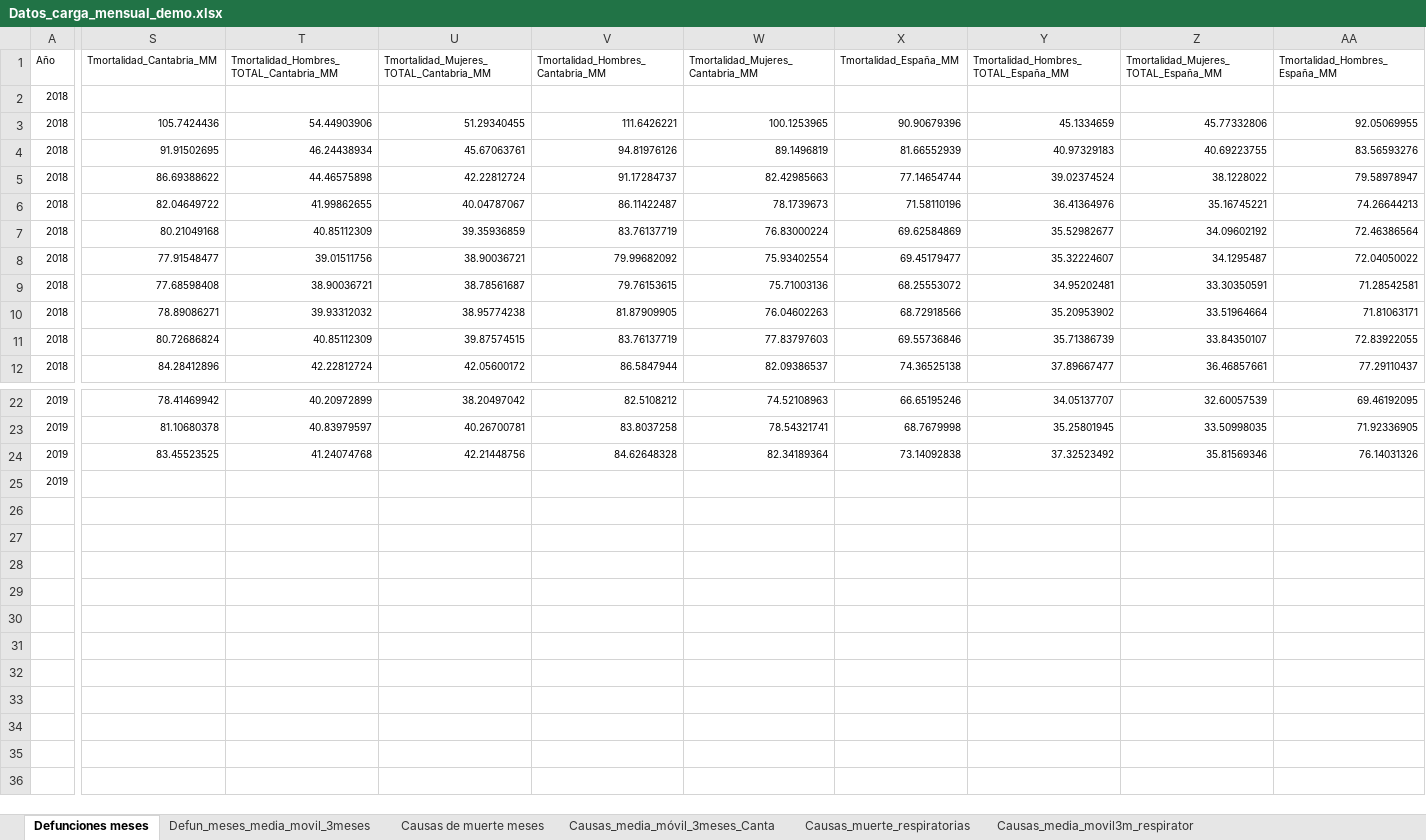
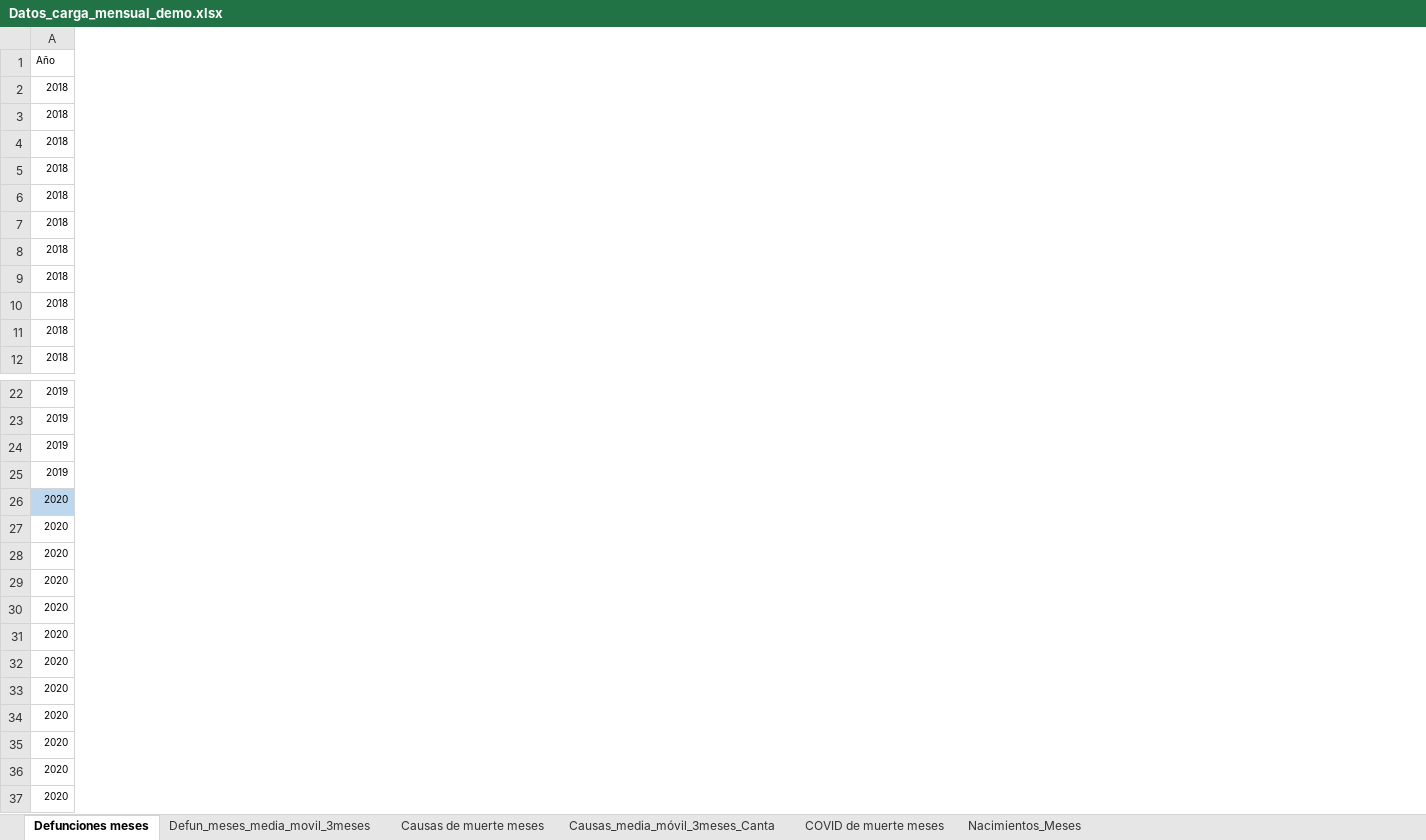
Before and after one commit to icane/demographic-indicators, an Excel workbook: etl/data/input/Datos_carga_mensual_demo.xlsx, sheet Defunciones meses, drawn as a sheet; only a part is shown, gaps mark what is left out; values as stored, in another font and other column widths than the file's, no borders; removed rows and columns are numbered as before the commit, all else as after; rows hold the shown columns only; the diff covers the shown part only; the diff names each change by its address in the sheet, - before the commit and + after, or states it on an @@ line.

```diff
--- a/etl/data/input/Datos_carga_mensual_demo.xlsx (sheet Defunciones meses)
+++ b/etl/data/input/Datos_carga_mensual_demo.xlsx (sheet Defunciones meses)
-sheet tab: Causas_muerte_respiratorias
-sheet tab: Causas_media_movil3m_respirator
+sheet tab: COVID de muerte meses
+sheet tab: Nacimientos_Meses
-column S (Tmortalidad_Cantabria_MM), rows 3-12: 105.7424436 | 91.91502695 | 86.69388622 | 82.04649722 | 80.21049168 | 77.91548477 | 77.68598408 | 78.89086271 | 80.72686824 | 84.28412896; rows 22-24: 78.41469942 | 81.10680378 | 83.45523525
-column T, rows 1-12: Tmortalidad_Hombres_TOTAL_Cantabria_MM |  | 54.44903906 | 46.24438934 | 44.46575898 | 41.99862655 | 40.85112309 | 39.01511756 | 38.90036721 | 39.93312032 | 40.85112309 | 42.22812724; rows 22-24: 40.20972899 | 40.83979597 | 41.24074768
-column U, rows 1-12: Tmortalidad_Mujeres_TOTAL_Cantabria_MM |  | 51.29340455 | 45.67063761 | 42.22812724 | 40.04787067 | 39.35936859 | 38.90036721 | 38.78561687 | 38.95774238 | 39.87574515 | 42.05600172; rows 22-24: 38.20497042 | 40.26700781 | 42.21448756
-column V (Tmortalidad_Hombres_Cantabria_MM), rows 3-12: 111.6426221 | 94.81976126 | 91.17284737 | 86.11422487 | 83.76137719 | 79.99682092 | 79.76153615 | 81.87909905 | 83.76137719 | 86.5847944; rows 22-24: 82.5108212 | 83.8037258 | 84.62648328
-column W (Tmortalidad_Mujeres_Cantabria_MM), rows 3-12: 100.1253965 | 89.1496819 | 82.42985663 | 78.1739673 | 76.83000224 | 75.93402554 | 75.71003136 | 76.04602263 | 77.83797603 | 82.09386537; rows 22-24: 74.52108963 | 78.54321741 | 82.34189364
-column X (Tmortalidad_España_MM), rows 3-12: 90.90679396 | 81.66552939 | 77.14654744 | 71.58110196 | 69.62584869 | 69.45179477 | 68.25553072 | 68.72918566 | 69.55736846 | 74.36525138; rows 22-24: 66.65195246 | 68.7679998 | 73.14092838
-column Y, rows 1-12: Tmortalidad_Hombres_TOTAL_España_MM |  | 45.1334659 | 40.97329183 | 39.02374524 | 36.41364976 | 35.52982677 | 35.32224607 | 34.95202481 | 35.20953902 | 35.71386739 | 37.89667477; rows 22-24: 34.05137707 | 35.25801945 | 37.32523492
-column Z, rows 1-12: Tmortalidad_Mujeres_TOTAL_España_MM |  | 45.77332806 | 40.69223755 | 38.1228022 | 35.16745221 | 34.09602192 | 34.1295487 | 33.30350591 | 33.51964664 | 33.84350107 | 36.46857661; rows 22-24: 32.60057539 | 33.50998035 | 35.81569346
-column AA (Tmortalidad_Hombres_España_MM), rows 3-12: 92.05069955 | 83.56593276 | 79.58978947 | 74.26644213 | 72.46386564 | 72.04050022 | 71.28542581 | 71.81063171 | 72.83922055 | 77.29110437; rows 22-24: 69.46192095 | 71.92336905 | 76.14031326
+row 26: 2020
+row 27: 2020
+row 28: 2020
+row 29: 2020
+row 30: 2020
+row 31: 2020
+row 32: 2020
+row 33: 2020
+row 34: 2020
+row 35: 2020
+row 36: 2020
+row 37: 2020
```
Also changed, not shown: 1 removed column elsewhere in this sheet, sheet Causas de muerte meses, sheet Causas_media_móvil_3meses_Canta, sheet Defun_meses_media_movil_3meses, etl/data/input/Datos_carga_anuales_demo.xlsx, etl/data/input/Datos_carga_semanal_demo.xlsx, 49 other files.
